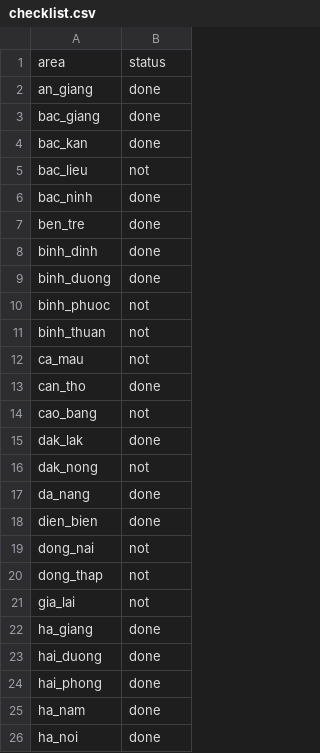
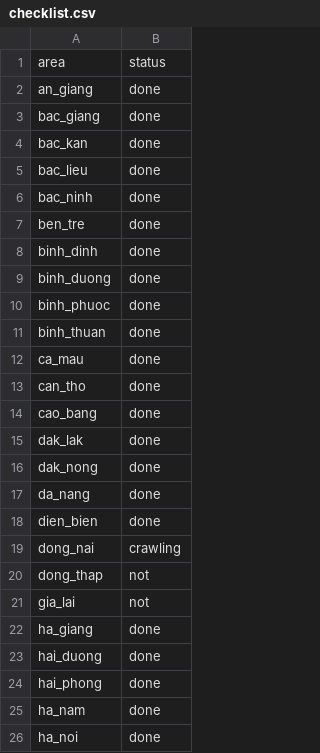
Before and after one commit to Lucifer-02/map-analyzer, a CSV file: checklist.csv, drawn as a sheet; only a part is shown.

Commit message:
update checklist

```diff
--- a/checklist.csv
+++ b/checklist.csv
@@ -4,3 +4,3 @@ bac_giang,done
 bac_kan,done
-bac_lieu,not
+bac_lieu,done
 bac_ninh,done
@@ -9,12 +9,12 @@ binh_dinh,done
 binh_duong,done
-binh_phuoc,not
-binh_thuan,not
-ca_mau,not
+binh_phuoc,done
+binh_thuan,done
+ca_mau,done
 can_tho,done
-cao_bang,not
+cao_bang,done
 dak_lak,done
-dak_nong,not
+dak_nong,done
 da_nang,done
 dien_bien,done
-dong_nai,not
+dong_nai,crawling
 dong_thap,not
```
